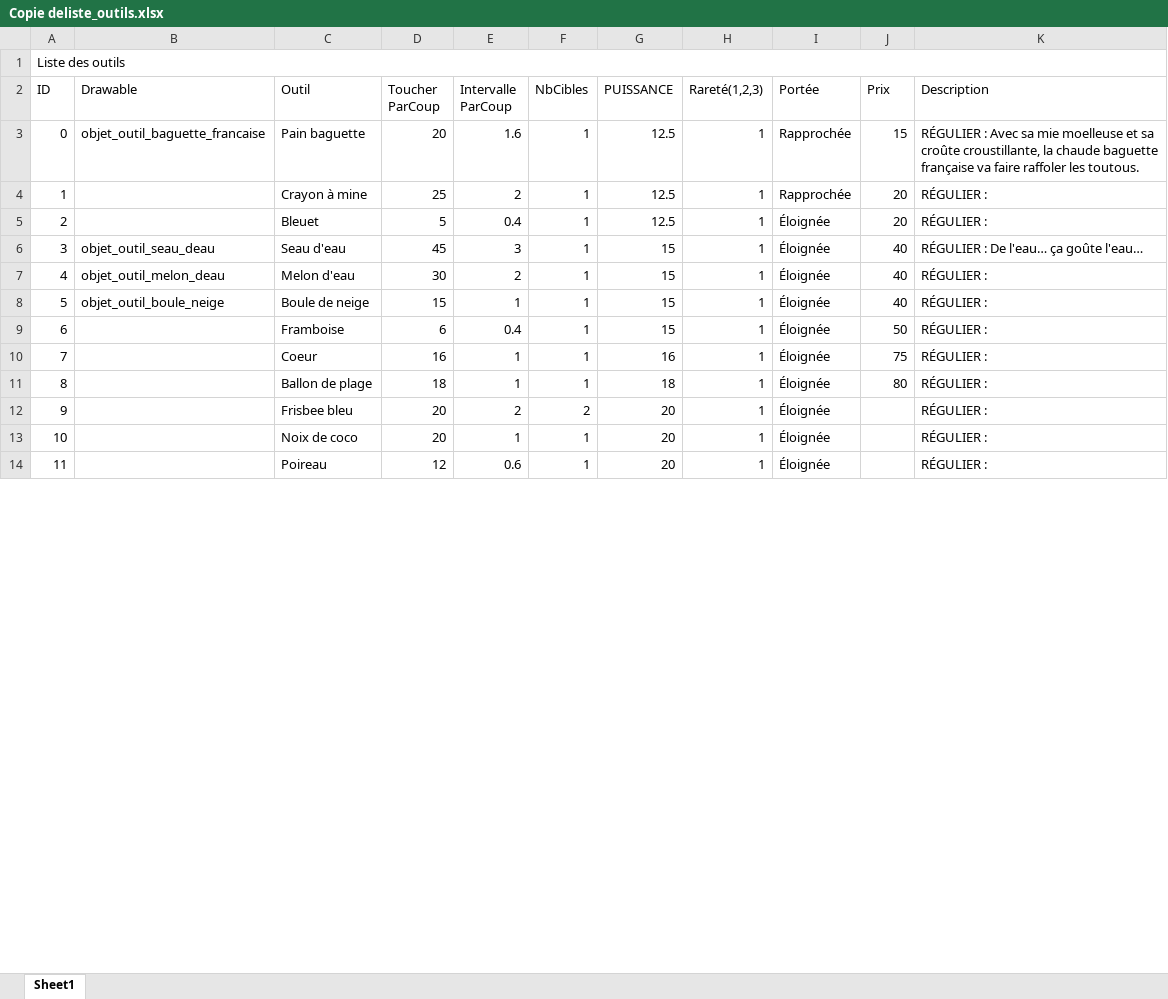
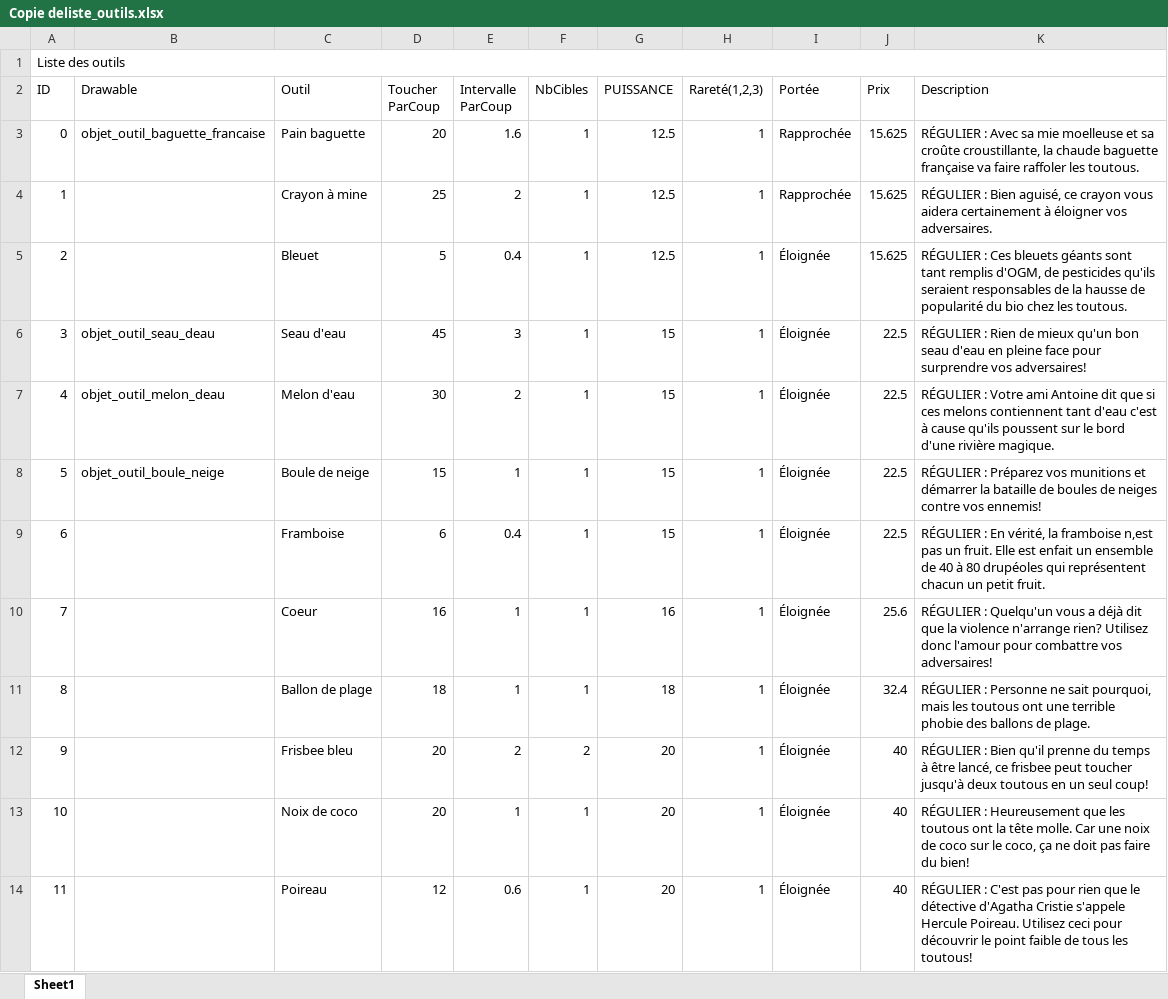
Before and after one commit to Andlat/SIM-2018, an Excel workbook: Copie deliste_outils.xlsx, sheet Sheet1, drawn as a sheet; only a part is shown; values as stored, in another font and other column widths than the file's, no cell formats; the diff covers the shown part only; the diff names each change by its address in the sheet, - before the commit and + after, or states it on an @@ line.

```diff
--- a/Copie deliste_outils.xlsx (sheet Sheet1)
+++ b/Copie deliste_outils.xlsx (sheet Sheet1)
-J3 (Prix): 15
+J3 (Prix): 15.625
-J4:J5 (Prix): 20
+J4:J5 (Prix): 15.625
-K4 (Description): RÉGULIER :
+K4 (Description): RÉGULIER : Bien aguisé, ce crayon vous aidera certainement à éloigner vos adversaires.
-K5 (Description): RÉGULIER :
+K5 (Description): RÉGULIER : Ces bleuets géants sont tant remplis d'OGM, de pesticides qu'ils seraient responsables de la hausse de popularité du bio chez les toutous.
-J6:J8 (Prix): 40
+J6:J8 (Prix): 22.5
-K6 (Description): RÉGULIER : De l'eau… ça goûte l'eau…
+K6 (Description): RÉGULIER : Rien de mieux qu'un bon seau d'eau en pleine face pour surprendre vos adversaires!
-K7 (Description): RÉGULIER :
+K7 (Description): RÉGULIER : Votre ami Antoine dit que si ces melons contiennent tant d'eau c'est à cause qu'ils poussent sur le bord d'une rivière magique.
-K8 (Description): RÉGULIER :
+K8 (Description): RÉGULIER : Préparez vos munitions et démarrer la bataille de boules de neiges contre vos ennemis!
-J9 (Prix): 50
+J9 (Prix): 22.5
-K9 (Description): RÉGULIER :
+K9 (Description): RÉGULIER : En vérité, la framboise n,est pas un fruit. Elle est enfait un ensemble de 40 à 80 drupéoles qui représentent chacun un petit fruit.
-J10 (Prix): 75
+J10 (Prix): 25.6
-K10 (Description): RÉGULIER :
+K10 (Description): RÉGULIER : Quelqu'un vous a déjà dit que la violence n'arrange rien? Utilisez donc l'amour pour combattre vos adversaires!
-J11 (Prix): 80
+J11 (Prix): 32.4
-K11 (Description): RÉGULIER :
+K11 (Description): RÉGULIER : Personne ne sait pourquoi, mais les toutous ont une terrible phobie des ballons de plage.
-J12:J14 (Prix): (empty)
+J12:J14 (Prix): 40
-K12 (Description): RÉGULIER :
+K12 (Description): RÉGULIER : Bien qu'il prenne du temps à être lancé, ce frisbee peut toucher jusqu'à deux toutous en un seul coup!
-K13 (Description): RÉGULIER :
+K13 (Description): RÉGULIER : Heureusement que les toutous ont la tête molle. Car une noix de coco sur le coco, ça ne doit pas faire du bien!
-K14 (Description): RÉGULIER :
+K14 (Description): RÉGULIER : C'est pas pour rien que le détective d'Agatha Cristie s'appele Hercule Poireau. Utilisez ceci pour découvrir le point faible de tous les toutous!
```
Also changed, not shown: 90 edited cells elsewhere in this sheet, cell formats, formulas that keep their value, 1 other file.
